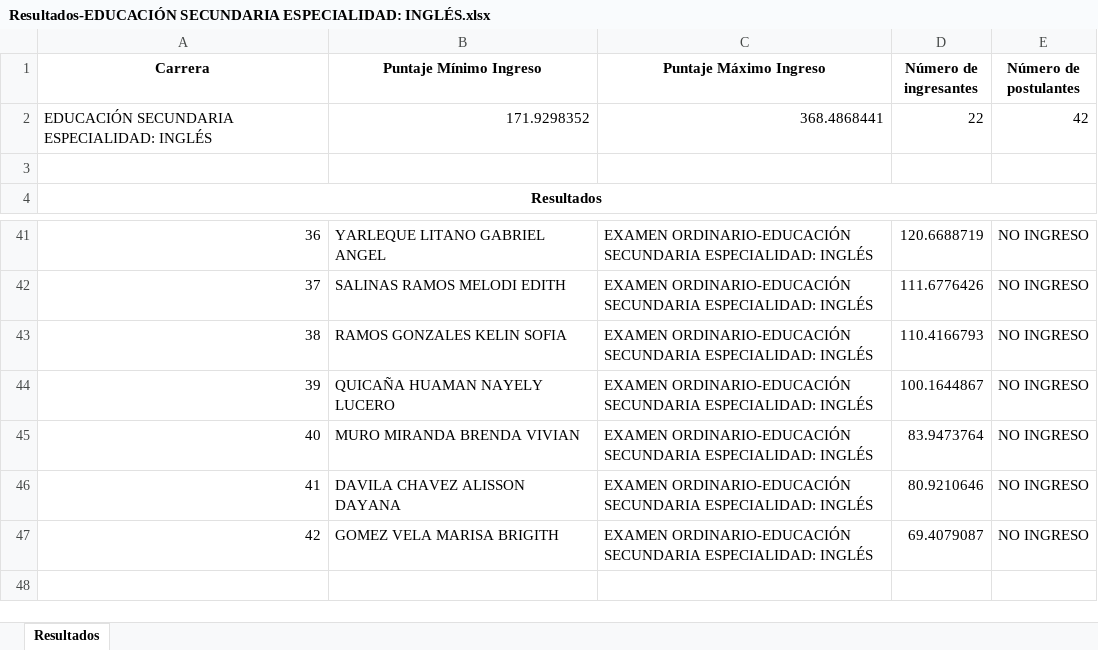
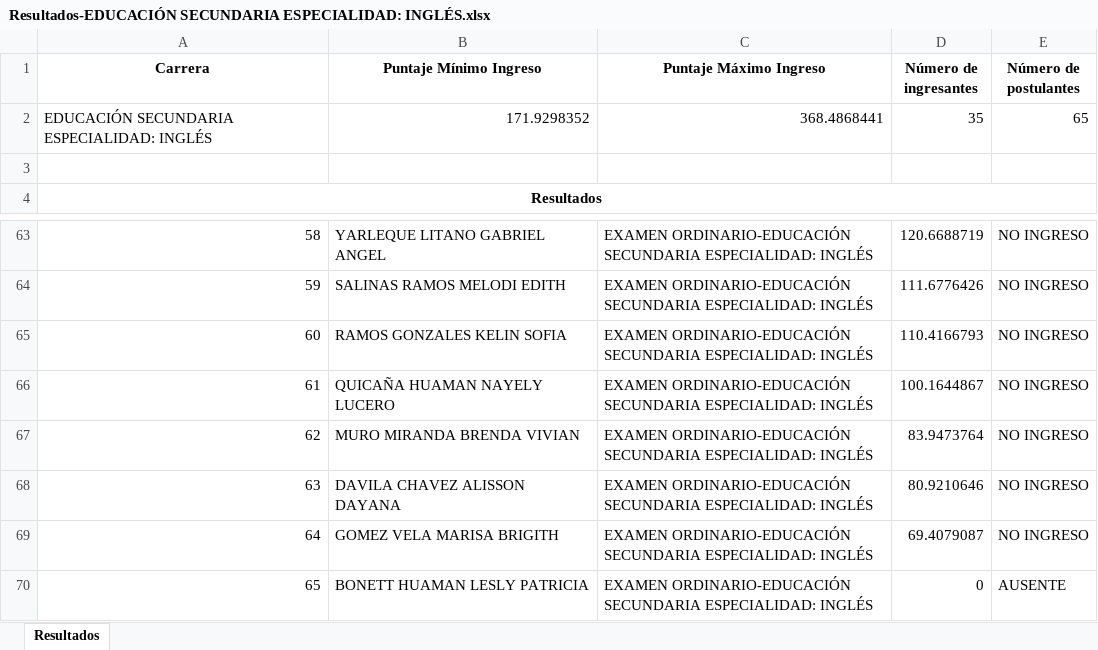
Before and after one commit to jhonverde/scraping-admission-unfv, an Excel workbook: results/Resultados-EDUCACIÓN SECUNDARIA ESPECIALIDAD: INGLÉS.xlsx, sheet Resultados, drawn as a sheet; only a part is shown, gaps mark what is left out; values as stored, in another font and other column widths than the file's, no borders; the diff covers the shown part only; the diff names each change by its address in the sheet, - before the commit and + after, or states it on an @@ line.

Commit message:
Add files results and modify order ranking

```diff
--- a/results/Resultados-EDUCACIÓN SECUNDARIA ESPECIALIDAD: INGLÉS.xlsx (sheet Resultados)
+++ b/results/Resultados-EDUCACIÓN SECUNDARIA ESPECIALIDAD: INGLÉS.xlsx (sheet Resultados)
-D2 (Número de ingresantes): 22
+D2 (Número de ingresantes): 35
-E2 (Número de postulantes): 42
+E2 (Número de postulantes): 65
@@ column A (Carrera) renumbered between rows 11 and 69 @@
+row 70: 65 | BONETT HUAMAN LESLY PATRICIA | EXAMEN ORDINARIO-EDUCACIÓN SECUNDARIA ESPECIALIDAD: INGLÉS | 0 | AUSENTE
```
Also changed, not shown: 22 added rows, 3 moved rows and 2 edited cells elsewhere in this sheet, 4 other files.
